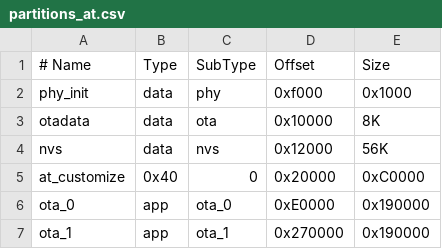
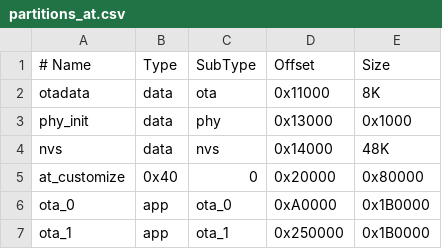
Before and after one commit to aslanbaris/esp-at, a CSV file: module_config/module_esp32_default/partitions_at.csv, drawn as a sheet.

```diff
--- a/module_config/module_esp32_default/partitions_at.csv
+++ b/module_config/module_esp32_default/partitions_at.csv
@@ -1,7 +1,7 @@
 # Name, Type, SubType, Offset, Size
-phy_init, data, phy, 0xf000, 0x1000
-otadata, data, ota, 0x10000, 8K
-nvs, data, nvs, 0x12000, 56K
-at_customize, 0x40, 0, 0x20000, 0xC0000
-ota_0, app, ota_0, 0xE0000, 0x190000
-ota_1, app, ota_1, 0x270000, 0x190000
+otadata, data, ota, 0x11000, 8K
+phy_init, data, phy, 0x13000, 0x1000
+nvs, data, nvs, 0x14000, 48K
+at_customize, 0x40, 0, 0x20000, 0x80000
+ota_0, app, ota_0, 0xA0000, 0x1B0000
+ota_1, app, ota_1, 0x250000, 0x1B0000
```
Also changed, not shown: 5 other files.
